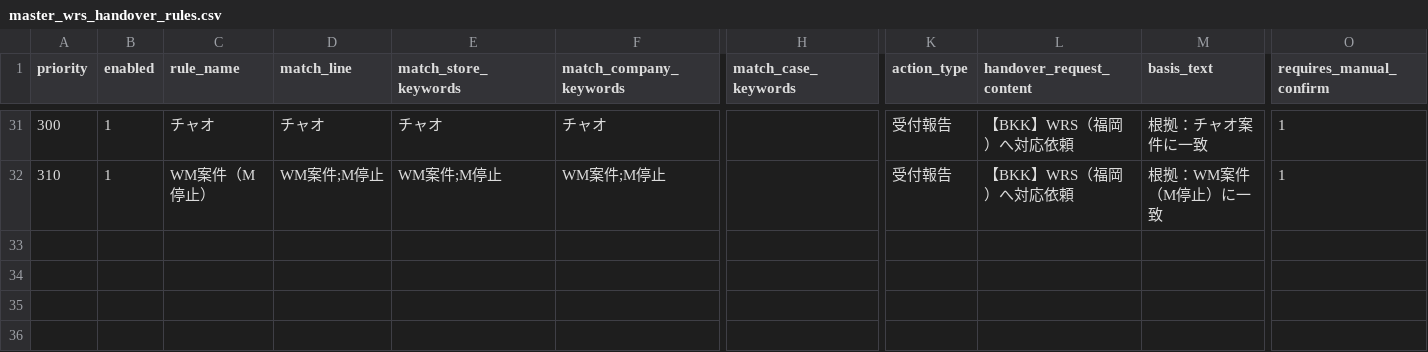
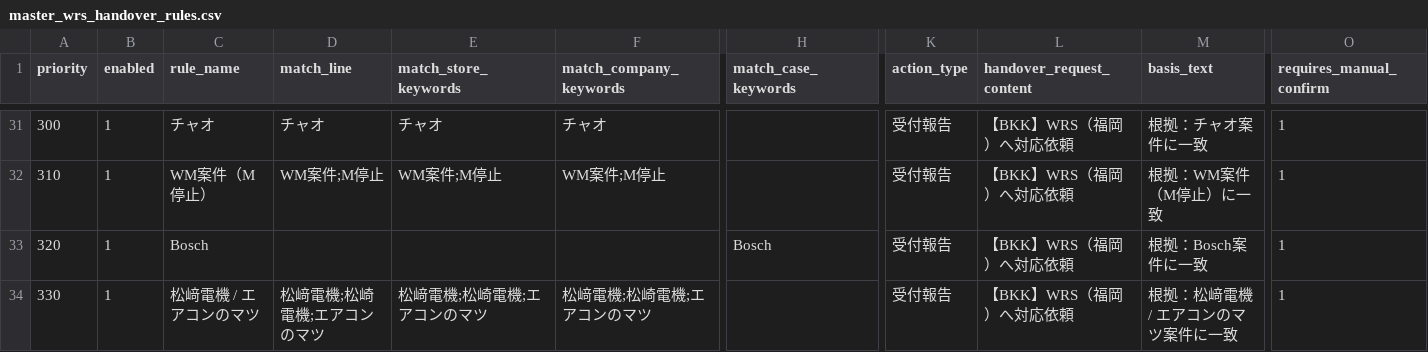
Before and after one commit to shigeki2026-tech/WRT-helpr, a CSV file: data/master_wrs_handover_rules.csv, drawn as a sheet; only a part is shown, gaps mark what is left out; rows hold the shown columns only; the diff names each change by its address in the sheet, - before the commit and + after, or states it on an @@ line.

Commit message:
Add Bosch and Matsuzaki WRS handover matching

```diff
--- a/data/master_wrs_handover_rules.csv
+++ b/data/master_wrs_handover_rules.csv
+row 33: 320 | 1 | Bosch |  |  |  | Bosch | 受付報告 | 【BKK】WRS（福岡）へ対応依頼 | 根拠：Bosch案件に一致 | 1
+row 34: 330 | 1 | 松﨑電機 / エアコンのマツ | 松﨑電機;松崎電機;エアコンのマツ | 松﨑電機;松崎電機;エアコンのマツ | 松﨑電機;松崎電機;エアコンのマツ |  | 受付報告 | 【BKK】WRS（福岡）へ対応依頼 | 根拠：松﨑電機 / エアコンのマツ案件に一致 | 1
```
Also changed, not shown: 1 other file.
